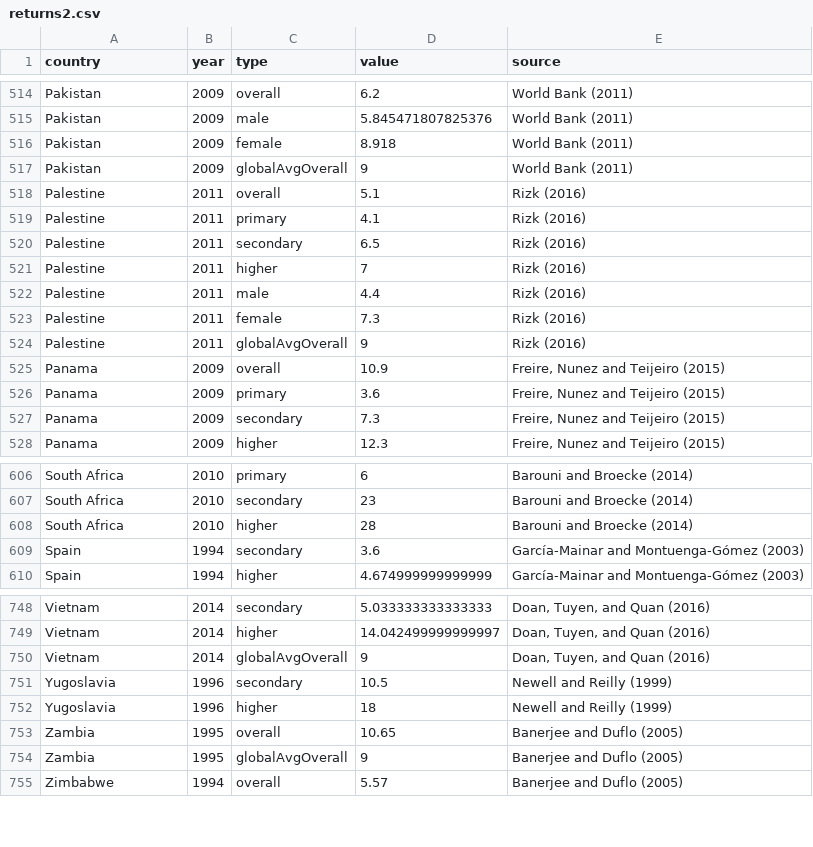
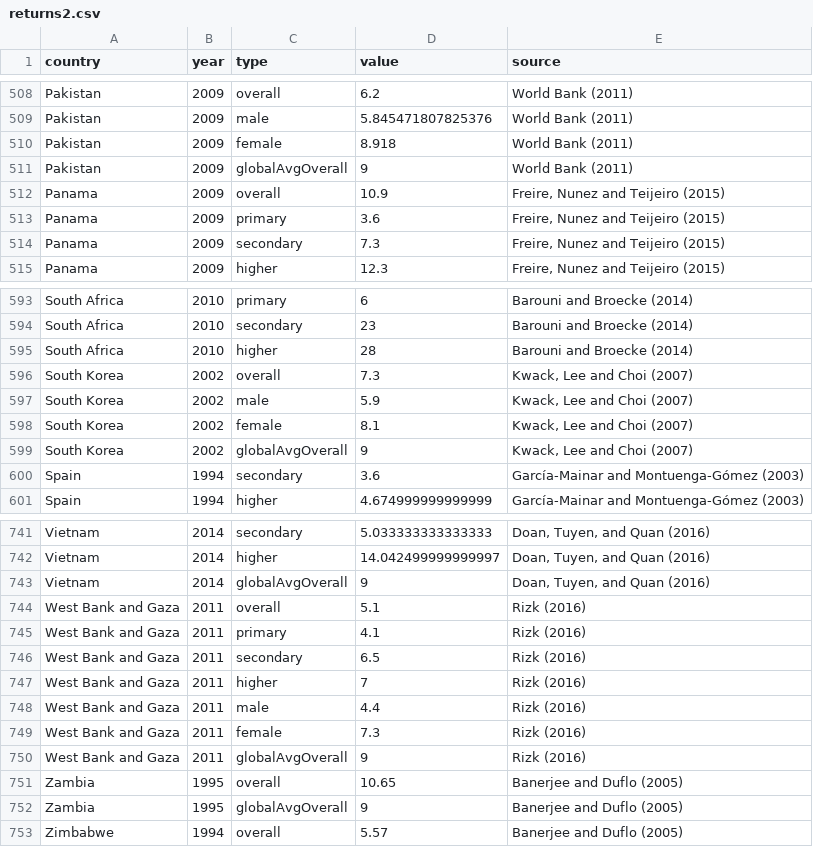
Before and after one commit to marissablock23/d3-education, a CSV file: data/returns2.csv, drawn as a sheet; only a part is shown, gaps mark what is left out; removed rows and columns are numbered as before the commit, all else as after; the diff covers the shown part only; the diff names each change by its address in the sheet, - before the commit and + after, or states it on an @@ line.

```diff
--- a/data/returns2.csv
+++ b/data/returns2.csv
-row 518: Palestine | 2011 | overall | 5.1 | Rizk (2016)
-row 519: Palestine | 2011 | primary | 4.1 | Rizk (2016)
-row 520: Palestine | 2011 | secondary | 6.5 | Rizk (2016)
-row 521: Palestine | 2011 | higher | 7 | Rizk (2016)
-row 522: Palestine | 2011 | male | 4.4 | Rizk (2016)
-row 523: Palestine | 2011 | female | 7.3 | Rizk (2016)
-row 524: Palestine | 2011 | globalAvgOverall | 9 | Rizk (2016)
+row 596: South Korea | 2002 | overall | 7.3 | Kwack, Lee and Choi (2007)
+row 597: South Korea | 2002 | male | 5.9 | Kwack, Lee and Choi (2007)
+row 598: South Korea | 2002 | female | 8.1 | Kwack, Lee and Choi (2007)
+row 599: South Korea | 2002 | globalAvgOverall | 9 | Kwack, Lee and Choi (2007)
-row 751: Yugoslavia | 1996 | secondary | 10.5 | Newell and Reilly (1999)
-row 752: Yugoslavia | 1996 | higher | 18 | Newell and Reilly (1999)
+row 744: West Bank and Gaza | 2011 | overall | 5.1 | Rizk (2016)
+row 745: West Bank and Gaza | 2011 | primary | 4.1 | Rizk (2016)
+row 746: West Bank and Gaza | 2011 | secondary | 6.5 | Rizk (2016)
+row 747: West Bank and Gaza | 2011 | higher | 7 | Rizk (2016)
+row 748: West Bank and Gaza | 2011 | male | 4.4 | Rizk (2016)
+row 749: West Bank and Gaza | 2011 | female | 7.3 | Rizk (2016)
+row 750: West Bank and Gaza | 2011 | globalAvgOverall | 9 | Rizk (2016)
```
Also changed, not shown: 2 added rows, 6 removed rows and 15 edited cells elsewhere in this file, data/bench.csv, data/returns.csv, 6 other files.
